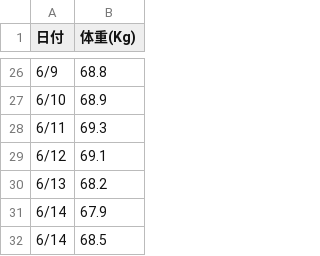
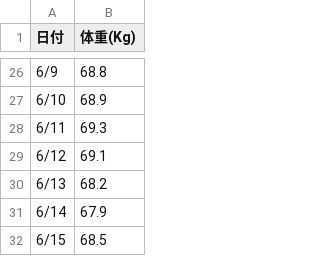
Before and after one commit to mtaketani113/mtaketani113.github.io, a CSV file: it/google/weight.csv, drawn as a sheet; only a part is shown, gaps mark what is left out.

Commit message:
6月15日の体重を記載

```diff
--- a/it/google/weight.csv
+++ b/it/google/weight.csv
@@ -31,2 +31,2 @@
 6/14,67.9
-6/14,68.5
+6/15,68.5
```
